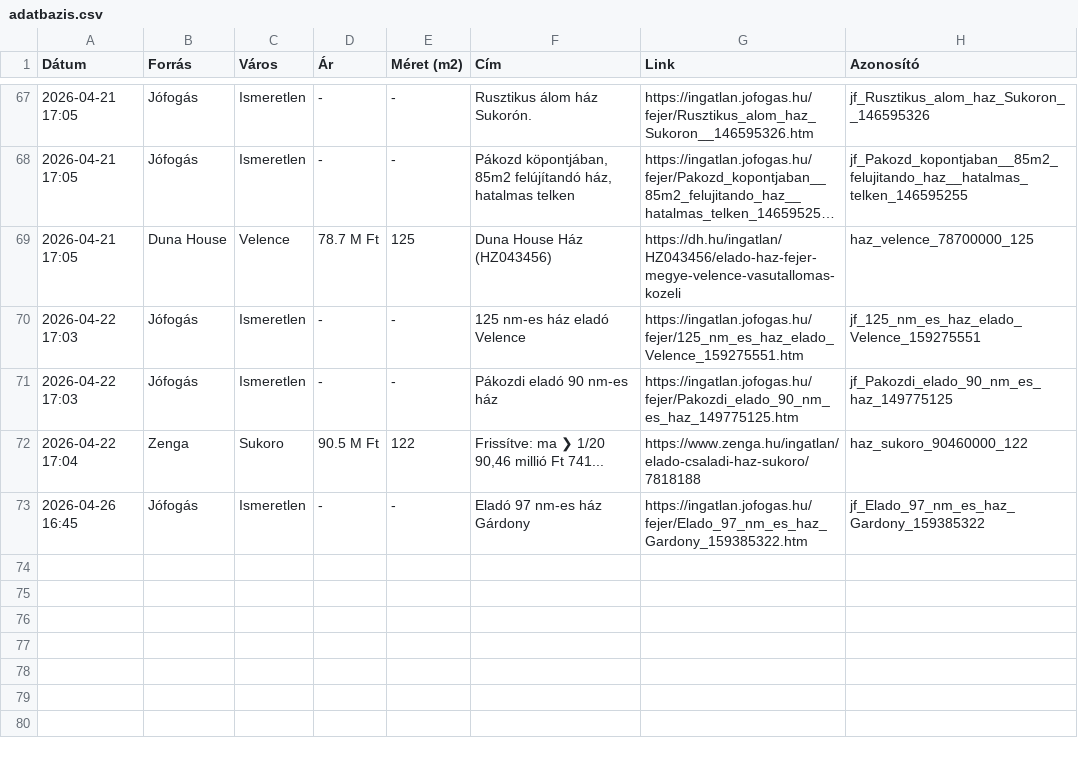
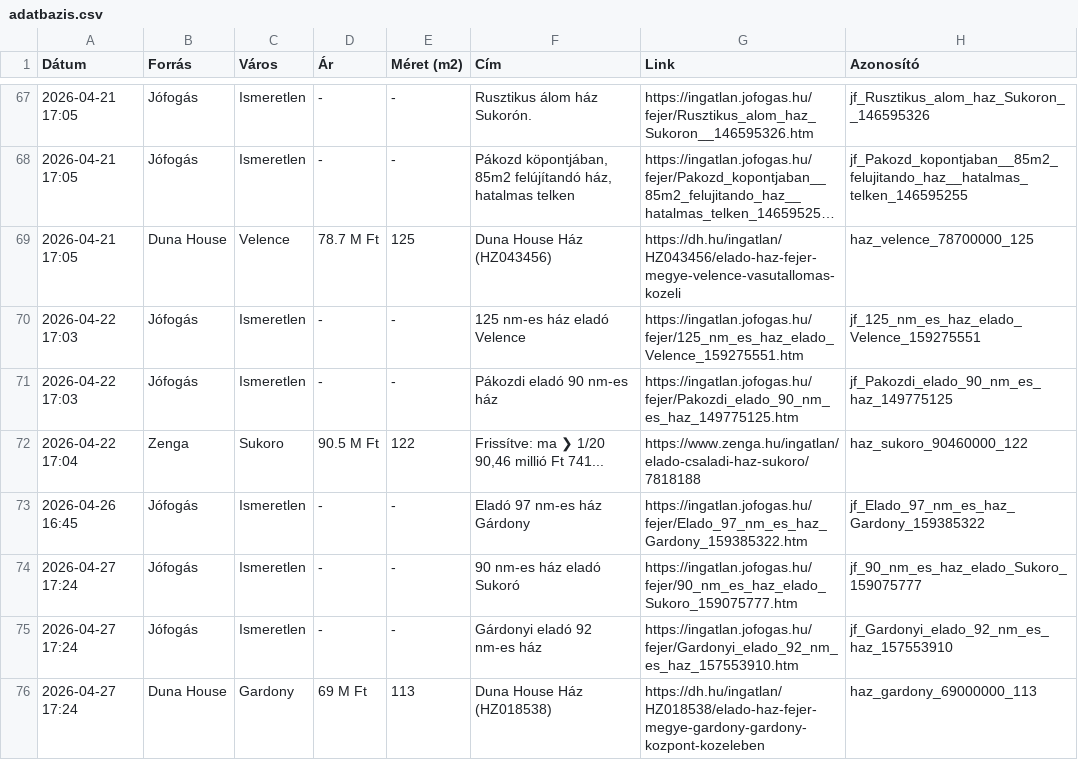
Before and after one commit to davenagy74/ingatlan-figyelo, a CSV file: adatbazis.csv, drawn as a sheet; only a part is shown, gaps mark what is left out; long unchanged cells end in …; the diff names each change by its address in the sheet, - before the commit and + after, or states it on an @@ line.

```diff
--- a/adatbazis.csv
+++ b/adatbazis.csv
+row 74: 2026-04-27 17:24 | Jófogás | Ismeretlen | - | - | 90 nm-es ház eladó Sukoró | https://ingatlan.jofogas.hu/fejer/90_nm_es_haz_elado_Sukoro_159075777.htm | jf_90_nm_es_haz_elado_Sukoro_159075777
+row 75: 2026-04-27 17:24 | Jófogás | Ismeretlen | - | - | Gárdonyi eladó 92 nm-es ház | https://ingatlan.jofogas.hu/fejer/Gardonyi_elado_92_nm_es_haz_157553910.htm | jf_Gardonyi_elado_92_nm_es_haz_157553910
+row 76: 2026-04-27 17:24 | Duna House | Gardony | 69 M Ft | 113 | Duna House Ház (HZ018538) | https://dh.hu/ingatlan/HZ018538/elado-haz-fejer-megye-gardony-gardony-kozpont-kozeleben | haz_gardony_69000000_113
```
Also changed, not shown: 1 other file.
